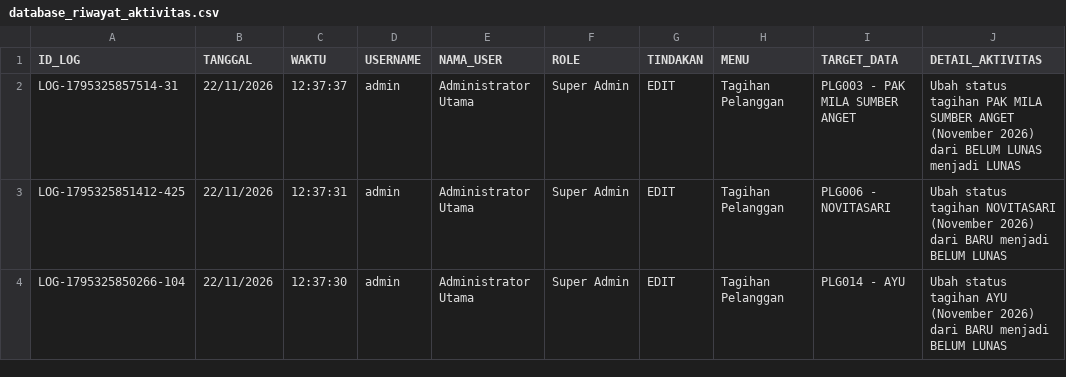
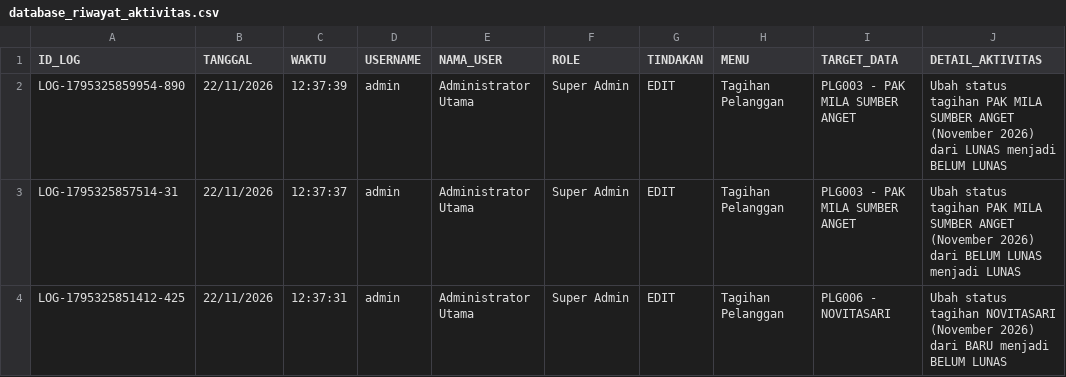
Before and after one commit to ilyasajha5-cpu/LIKEBillingProTeknisi, a CSV file: database_riwayat_aktivitas.csv, drawn as a sheet; only a part is shown; the shorter side is filled out with more unchanged rows; the diff names each change by its address in the sheet, - before the commit and + after, or states it on an @@ line.

Commit message:
Fast-Sync database_riwayat_aktivitas.csv

```diff
--- a/database_riwayat_aktivitas.csv
+++ b/database_riwayat_aktivitas.csv
+row 2: LOG-1795325859954-890 | 22/11/2026 | 12:37:39 | admin | Administrator Utama | Super Admin | EDIT | Tagihan Pelanggan | PLG003 - PAK MILA SUMBER ANGET | Ubah status tagihan PAK MILA SUMBER ANGET (November 2026) dari LUNAS menjadi BELUM LUNAS
```
